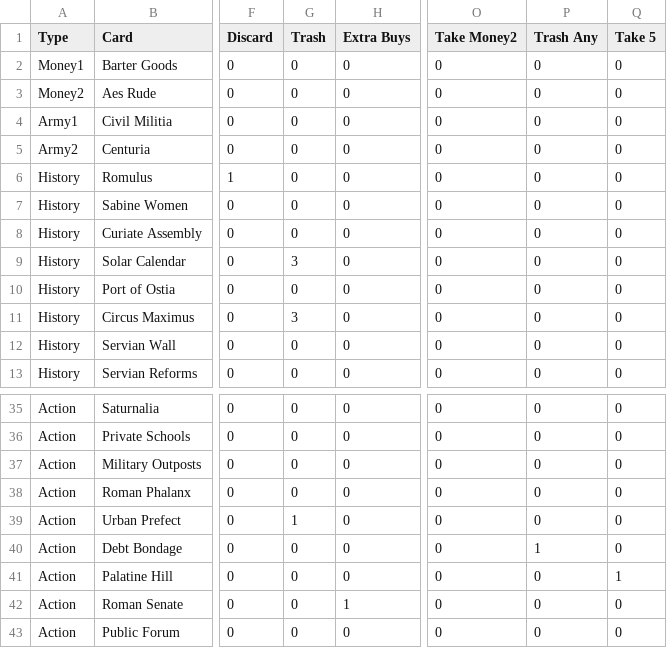
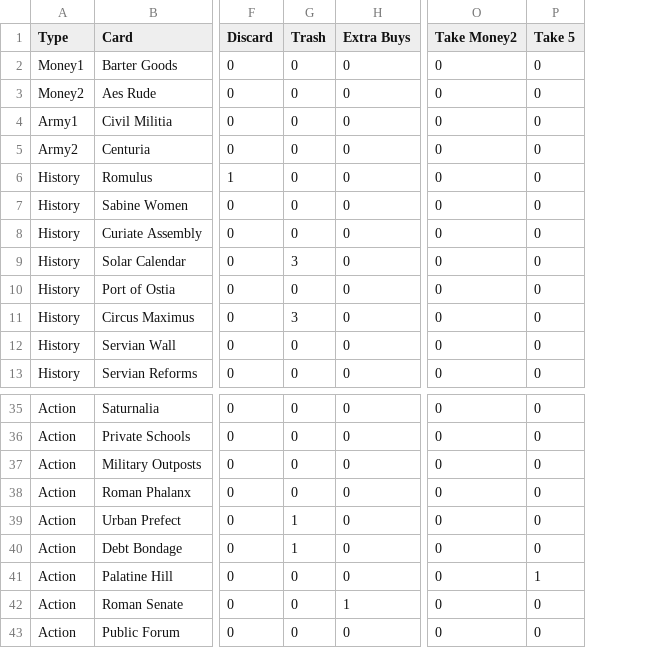
Before and after one commit to igjese/cards, a CSV file: cards.csv, drawn as a sheet; only a part is shown, gaps mark what is left out; the diff names each change by its address in the sheet, - before the commit and + after, or states it on an @@ line.

Commit message:
trash instead of “trash any”

```diff
--- a/cards.csv
+++ b/cards.csv
-column P (Trash Any), rows 2-13: all 0; rows 35-43: 0 | 0 | 0 | 0 | 0 | 1 | 0 | 0 | 0
-G40 (Trash): 0
+G40 (Trash): 1
```
Also changed, not shown: 3 other files.
